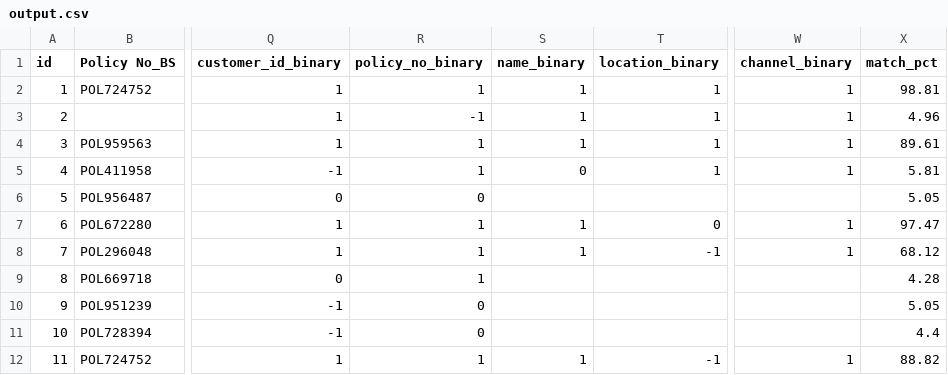
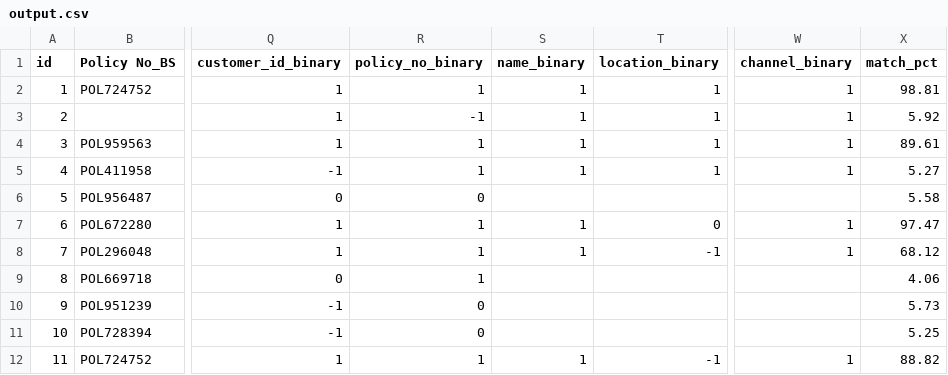
Before and after one commit to AakanshSing/AI-Reconciler, a CSV file: output/output.csv, drawn as a sheet; only a part is shown, gaps mark what is left out; the diff names each change by its address in the sheet, - before the commit and + after, or states it on an @@ line.

```diff
--- a/output/output.csv
+++ b/output/output.csv
-X3 (match_pct): 4.96
+X3 (match_pct): 5.92
-S5 (name_binary): 0
+S5 (name_binary): 1
-X5 (match_pct): 5.81
+X5 (match_pct): 5.27
-X6 (match_pct): 5.05
+X6 (match_pct): 5.58
-X9 (match_pct): 4.28
+X9 (match_pct): 4.06
-X10 (match_pct): 5.05
+X10 (match_pct): 5.73
-X11 (match_pct): 4.4
+X11 (match_pct): 5.25
```
Also changed, not shown: 14 other files.
